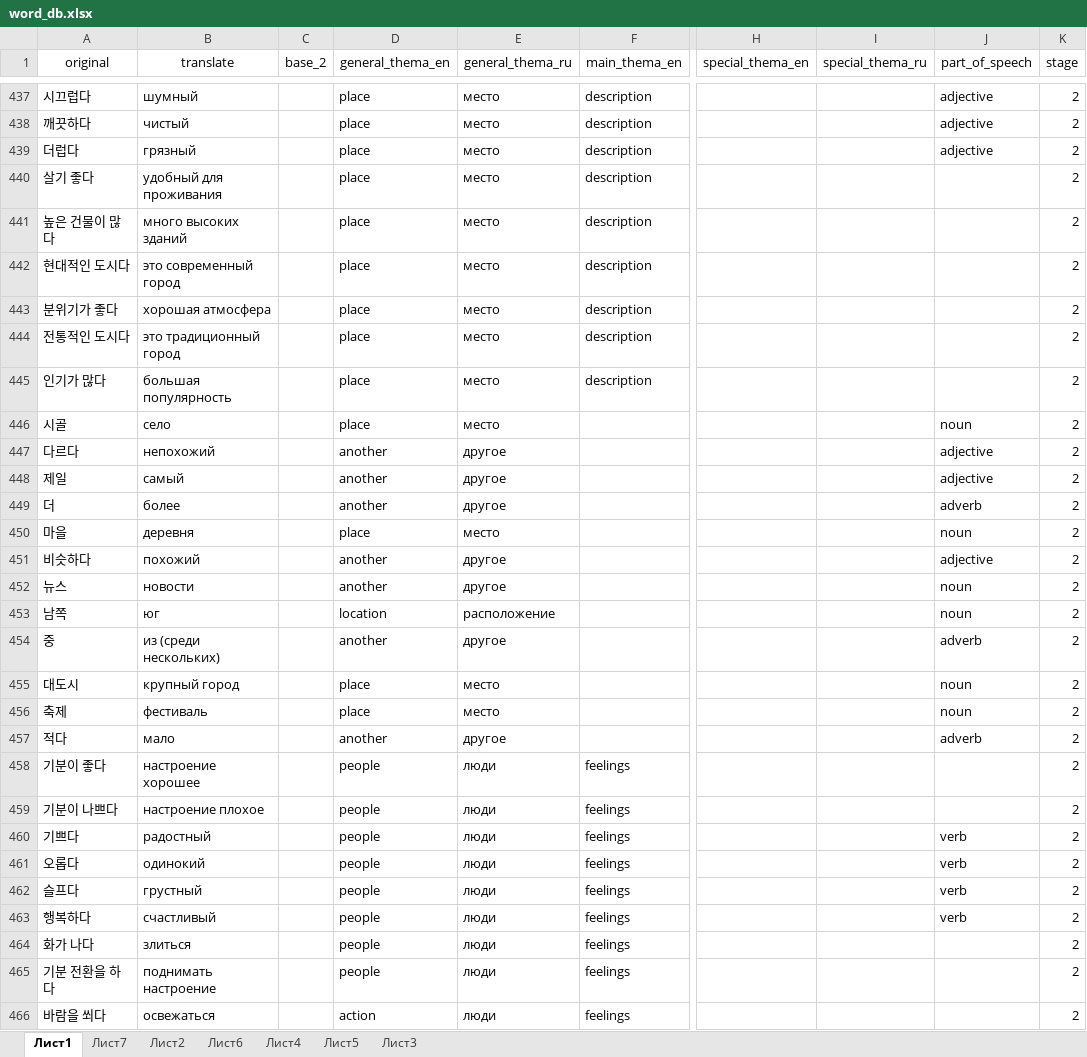
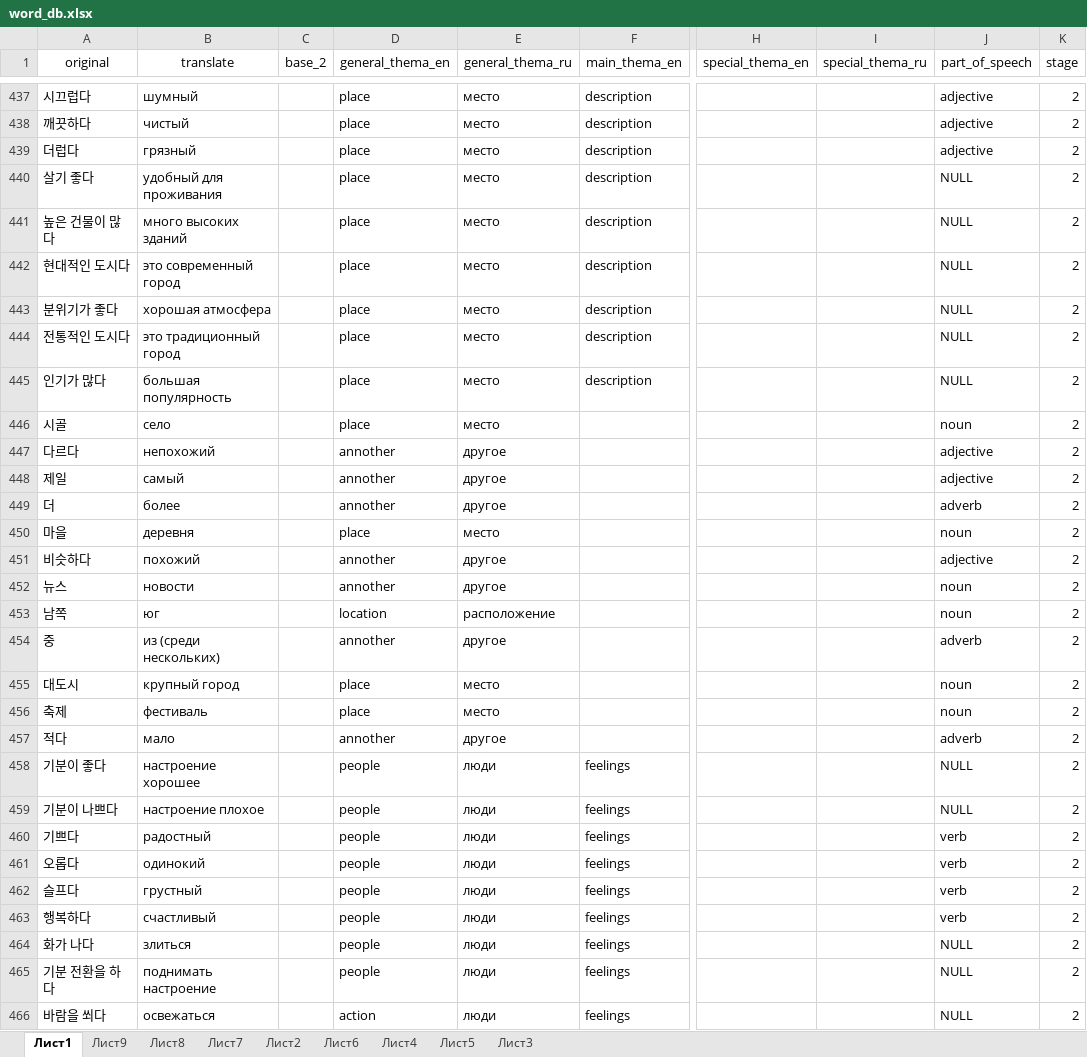
Before and after one commit to zinchuk0480/korean, an Excel workbook: static/word_db.xlsx, sheet Лист1, drawn as a sheet; only a part is shown, gaps mark what is left out; values as stored, in another font and other column widths than the file's, no borders; conditional formats not drawn; the diff covers the shown part only; the diff names each change by its address in the sheet, - before the commit and + after, or states it on an @@ line.

```diff
--- a/static/word_db.xlsx (sheet Лист1)
+++ b/static/word_db.xlsx (sheet Лист1)
+sheet tab: Лист9
+sheet tab: Лист8
-J440:J445 (part_of_speech): (empty)
+J440:J445 (part_of_speech): NULL
-D447:D449 (general_thema_en): another
+D447:D449 (general_thema_en): annother
-D451:D452 (general_thema_en): another
+D451:D452 (general_thema_en): annother
-D454 (general_thema_en): another
+D454 (general_thema_en): annother
-D457 (general_thema_en): another
+D457 (general_thema_en): annother
-J458:J459 (part_of_speech): (empty)
+J458:J459 (part_of_speech): NULL
-J464:J466 (part_of_speech): (empty)
+J464:J466 (part_of_speech): NULL
```
Also changed, not shown: 82 added rows and 303 edited cells elsewhere in this sheet, sheet Лист6, 1 other file.
